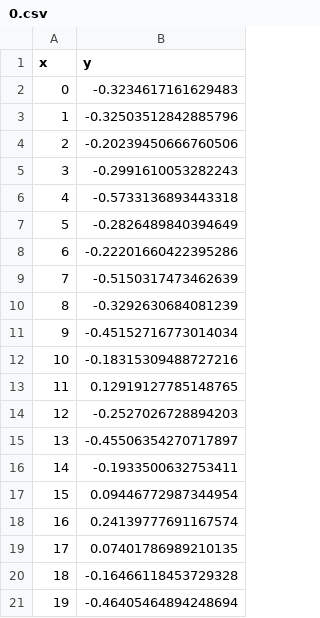
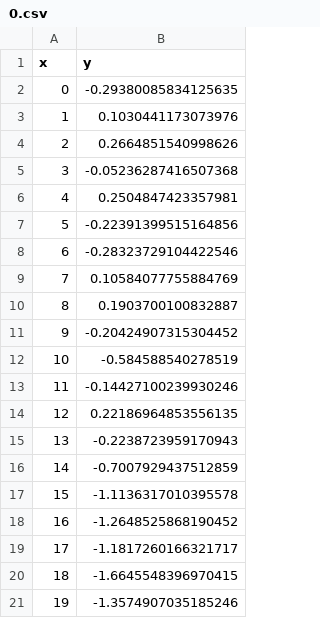
Before and after one commit to scicloj/noj, a CSV file: docs/noj_book.visualization_files/0.csv, drawn as a sheet.

Commit message:
rerendered book

```diff
--- a/docs/noj_book.visualization_files/0.csv
+++ b/docs/noj_book.visualization_files/0.csv
@@ -1,21 +1,21 @@
 x,y
-0,-0.3234617161629483
-1,-0.32503512842885796
-2,-0.20239450666760506
-3,-0.2991610053282243
-4,-0.5733136893443318
-5,-0.2826489840394649
-6,-0.22201660422395286
-7,-0.5150317473462639
-8,-0.3292630684081239
-9,-0.45152716773014034
-10,-0.18315309488727216
-11,0.12919127785148765
-12,-0.2527026728894203
-13,-0.45506354270717897
-14,-0.1933500632753411
-15,0.09446772987344954
-16,0.24139777691167574
-17,0.07401786989210135
-18,-0.16466118453729328
-19,-0.46405464894248694
+0,-0.29380085834125635
+1,0.1030441173073976
+2,0.2664851540998626
+3,-0.05236287416507368
+4,0.2504847423357981
+5,-0.22391399515164856
+6,-0.28323729104422546
+7,0.10584077755884769
+8,0.1903700100832887
+9,-0.20424907315304452
+10,-0.584588540278519
+11,-0.14427100239930246
+12,0.22186964853556135
+13,-0.2238723959170943
+14,-0.7007929437512859
+15,-1.1136317010395578
+16,-1.2648525868190452
+17,-1.1817260166321717
+18,-1.6645548396970415
+19,-1.3574907035185246
```
Also changed, not shown: 12 other files.
